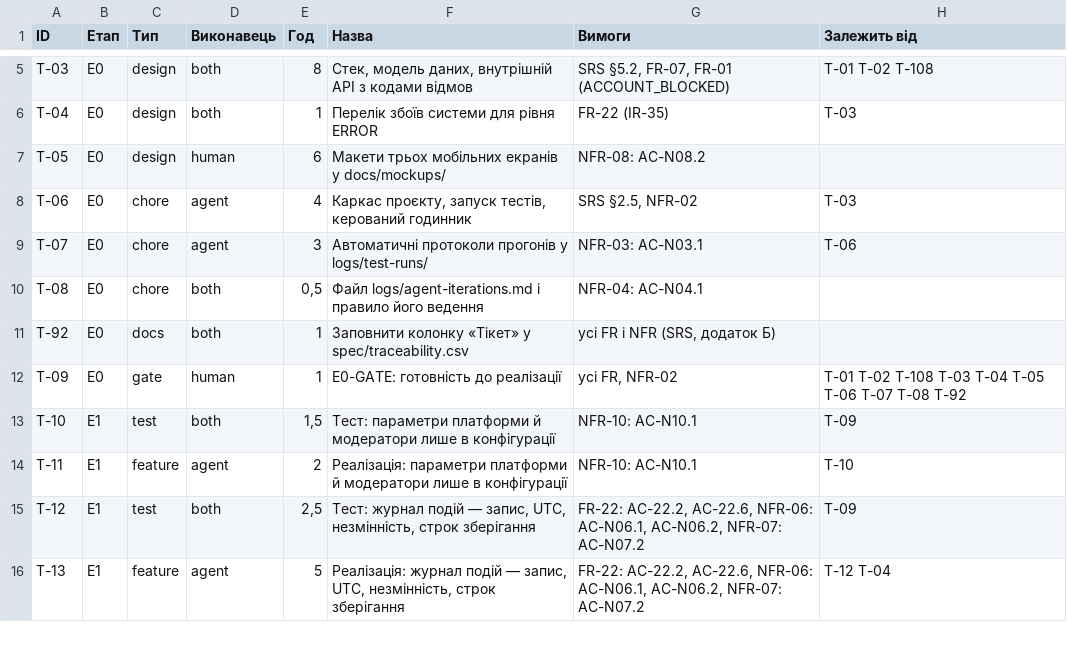
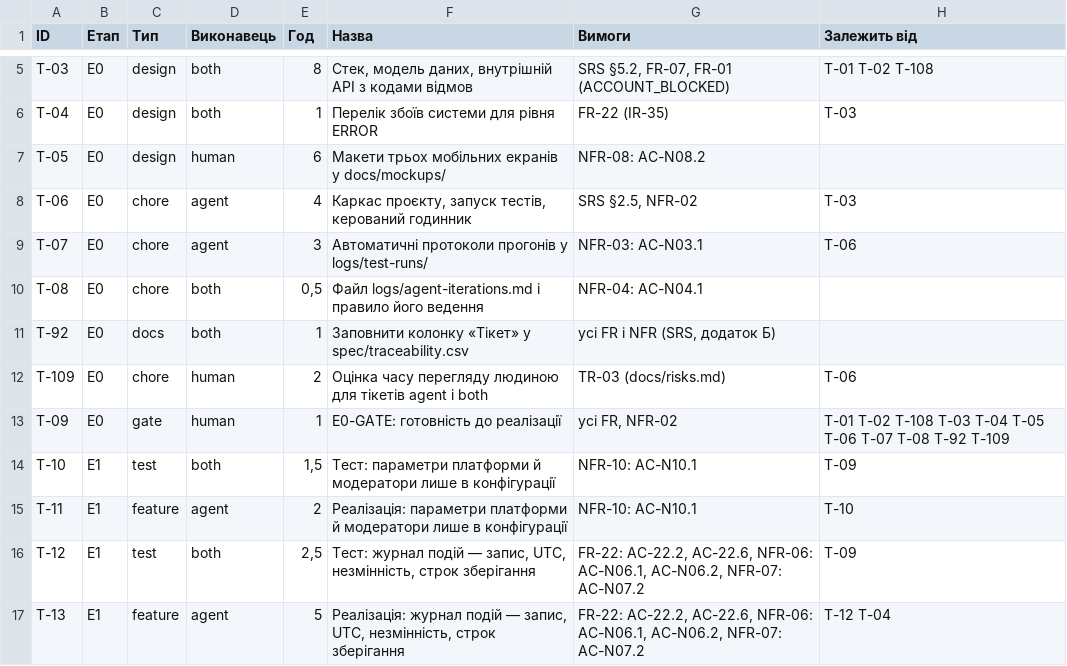
Before and after one commit to obolentsevB/rental-is, a CSV file: docs/tickets.csv, drawn as a sheet; only a part is shown, gaps mark what is left out.

Commit message:
docs: план реалізації, реєстр ризиків і чернетка PLAN-GATE
Change-Origin: both

```diff
--- a/docs/tickets.csv
+++ b/docs/tickets.csv
@@ -11,3 +11,4 @@ T-08;Е0;chore;both;0,5;Файл logs/agent-iterations.md і правило йо
 T-92;Е0;docs;both;1;Заповнити колонку «Тікет» у spec/traceability.csv;усі FR і NFR (SRS, додаток Б);
-T-09;Е0;gate;human;1;Е0-GATE: готовність до реалізації;усі FR, NFR-02;T-01 T-02 T-108 T-03 T-04 T-05 T-06 T-07 T-08 T-92
+T-109;Е0;chore;human;2;Оцінка часу перегляду людиною для тікетів agent і both;TR-03 (docs/risks.md);T-06
+T-09;Е0;gate;human;1;Е0-GATE: готовність до реалізації;усі FR, NFR-02;T-01 T-02 T-108 T-03 T-04 T-05 T-06 T-07 T-08 T-92 T-109
 T-10;Е1;test;both;1,5;Тест: параметри платформи й модератори лише в конфігурації;NFR-10: AC-N10.1;T-09
```
Also changed, not shown: docs/tickets-issues.csv, 6 other files.
